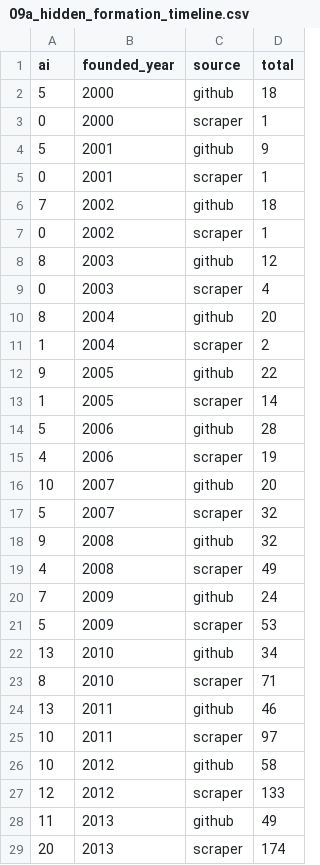
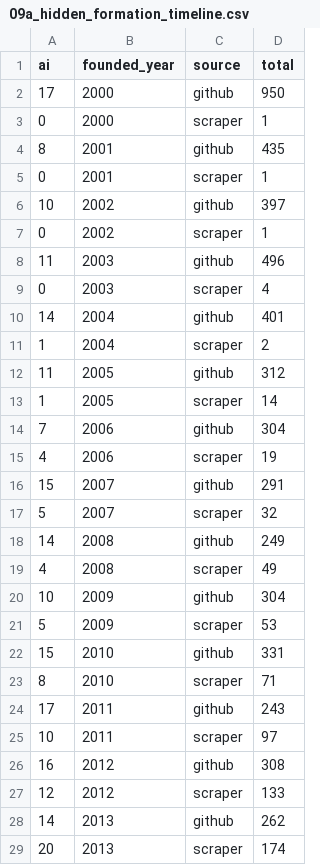
Before and after one commit to jihwan-victor-park/Tobin_Research_Merge, a CSV file: ai-startup-tracker/output/09a_hidden_formation_timeline.csv, drawn as a sheet; only a part is shown; the diff covers the shown part only.

```diff
--- a/ai-startup-tracker/output/09a_hidden_formation_timeline.csv
+++ b/ai-startup-tracker/output/09a_hidden_formation_timeline.csv
@@ -1,29 +1,29 @@
 ai,founded_year,source,total
-5,2000,github,18
+17,2000,github,950
 0,2000,scraper,1
-5,2001,github,9
+8,2001,github,435
 0,2001,scraper,1
-7,2002,github,18
+10,2002,github,397
 0,2002,scraper,1
-8,2003,github,12
+11,2003,github,496
 0,2003,scraper,4
-8,2004,github,20
+14,2004,github,401
 1,2004,scraper,2
-9,2005,github,22
+11,2005,github,312
 1,2005,scraper,14
-5,2006,github,28
+7,2006,github,304
 4,2006,scraper,19
-10,2007,github,20
+15,2007,github,291
 5,2007,scraper,32
-9,2008,github,32
+14,2008,github,249
 4,2008,scraper,49
-7,2009,github,24
+10,2009,github,304
 5,2009,scraper,53
-13,2010,github,34
+15,2010,github,331
 8,2010,scraper,71
-13,2011,github,46
+17,2011,github,243
 10,2011,scraper,97
-10,2012,github,58
+16,2012,github,308
 12,2012,scraper,133
-11,2013,github,49
+14,2013,github,262
 20,2013,scraper,174
```
Also changed, not shown: 2 added rows and 20 edited cells elsewhere in this file, 4 other files.
